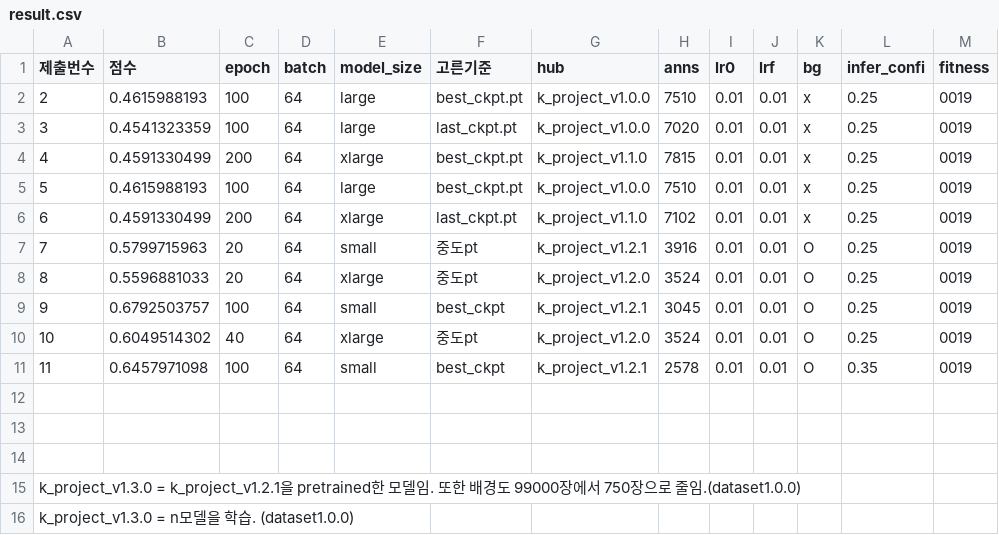
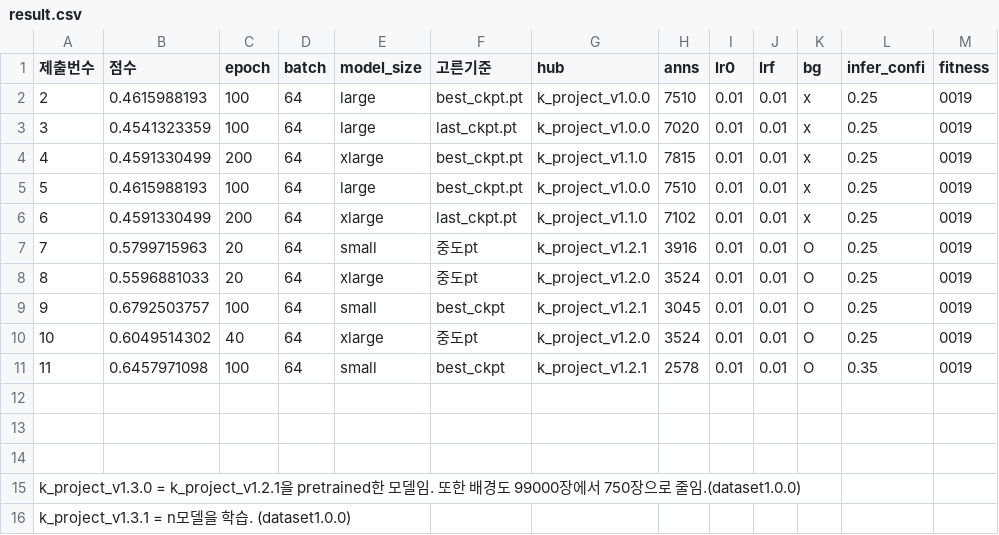
Before and after one commit to jyrainer/K-water_project, a CSV file: result/result.csv, drawn as a sheet.

Commit message:
docs: result

```diff
--- a/result/result.csv
+++ b/result/result.csv
@@ -15,2 +15,2 @@
 k_project_v1.3.0 = k_project_v1.2.1을 pretrained한 모델임. 또한 배경도 99000장에서 750장으로 줄임.(dataset1.0.0)
-k_project_v1.3.0 = n모델을 학습. (dataset1.0.0)
+k_project_v1.3.1 = n모델을 학습. (dataset1.0.0)
```
